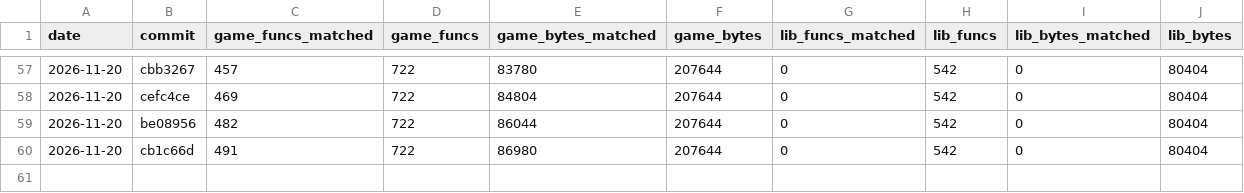
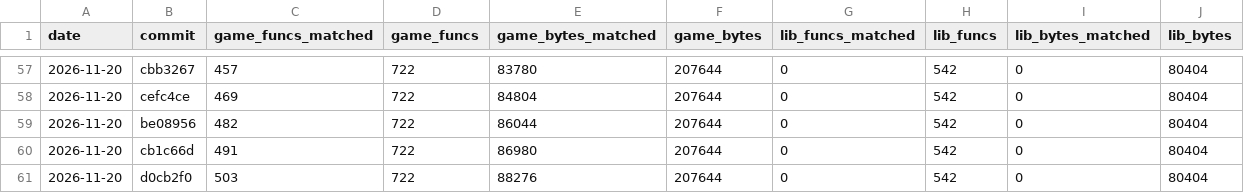
Before and after one commit to TheSaltsmith69/chronocross_decomp, a CSV file: progress/history.csv, drawn as a sheet; only a part is shown, gaps mark what is left out.

Commit message:
Update progress snapshot

```diff
--- a/progress/history.csv
+++ b/progress/history.csv
@@ -60 +60,2 @@ date,commit,game_funcs_matched,game_funcs,game_bytes_matched,game_bytes,lib_func
 2026-11-20,cb1c66d,491,722,86980,207644,0,542,0,80404
+2026-11-20,d0cb2f0,503,722,88276,207644,0,542,0,80404
```
Also changed, not shown: progress/files.csv.
